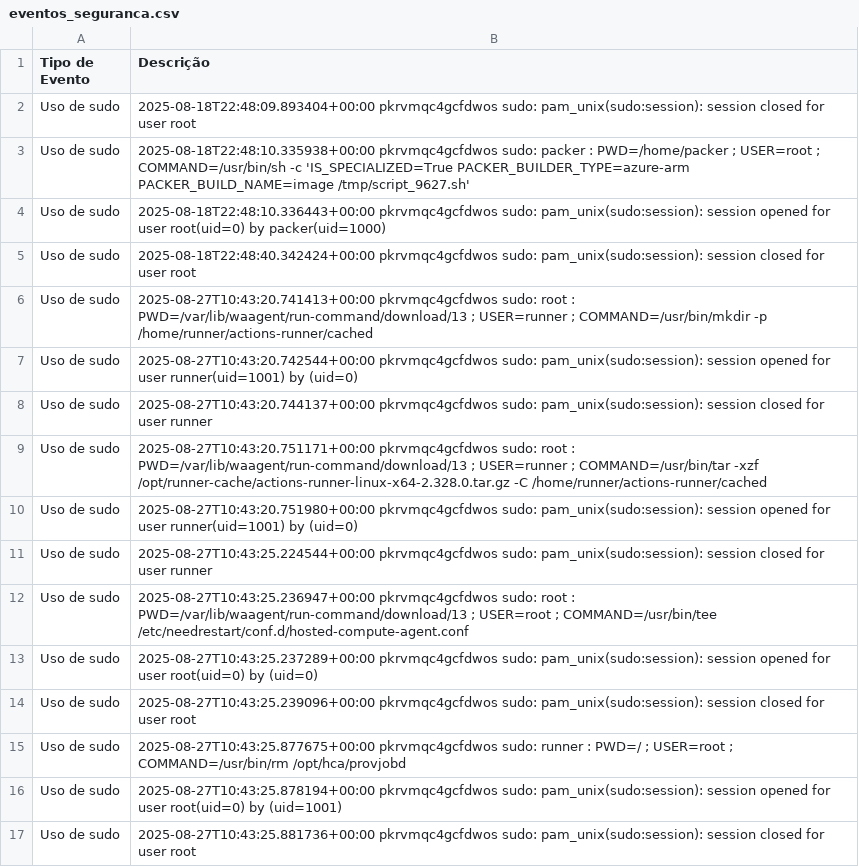
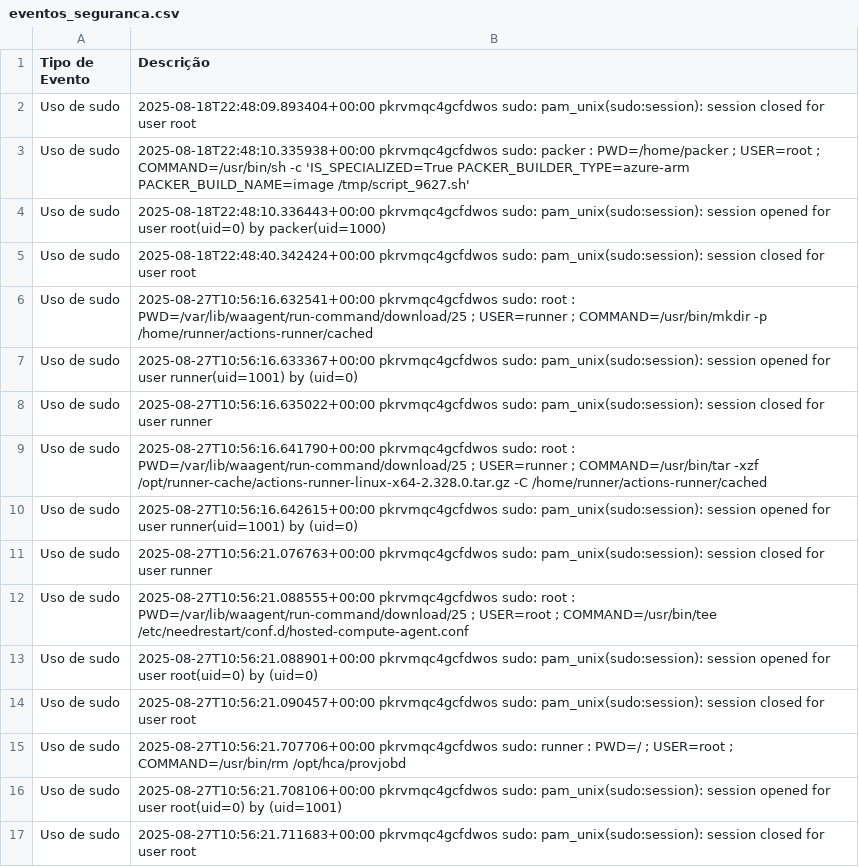
Before and after one commit to LKLuks/prova-final, a CSV file: eventos_seguranca.csv, drawn as a sheet.

```diff
--- a/eventos_seguranca.csv
+++ b/eventos_seguranca.csv
@@ -5,13 +5,13 @@ Uso de sudo,2025-08-18T22:48:10.336443+00:00 pkrvmqc4gcfdwos sudo: pam_unix(sudo
 Uso de sudo,2025-08-18T22:48:40.342424+00:00 pkrvmqc4gcfdwos sudo: pam_unix(sudo:session): session closed for user root
-Uso de sudo,2025-08-27T10:43:20.741413+00:00 pkrvmqc4gcfdwos sudo:     root : PWD=/var/lib/waagent/run-command/download/13 ; USER=runner ; COMMAND=/usr/bin/mkdir -p /home/runner/actions-runner/cached
-Uso de sudo,2025-08-27T10:43:20.742544+00:00 pkrvmqc4gcfdwos sudo: pam_unix(sudo:session): session opened for user runner(uid=1001) by (uid=0)
-Uso de sudo,2025-08-27T10:43:20.744137+00:00 pkrvmqc4gcfdwos sudo: pam_unix(sudo:session): session closed for user runner
-Uso de sudo,2025-08-27T10:43:20.751171+00:00 pkrvmqc4gcfdwos sudo:     root : PWD=/var/lib/waagent/run-command/download/13 ; USER=runner ; COMMAND=/usr/bin/tar -xzf /opt/runner-cache/actions-runner-linux-x64-2.328.0.tar.gz -C /home/runner/actions-runner/cached
-Uso de sudo,2025-08-27T10:43:20.751980+00:00 pkrvmqc4gcfdwos sudo: pam_unix(sudo:session): session opened for user runner(uid=1001) by (uid=0)
-Uso de sudo,2025-08-27T10:43:25.224544+00:00 pkrvmqc4gcfdwos sudo: pam_unix(sudo:session): session closed for user runner
-Uso de sudo,2025-08-27T10:43:25.236947+00:00 pkrvmqc4gcfdwos sudo:     root : PWD=/var/lib/waagent/run-command/download/13 ; USER=root ; COMMAND=/usr/bin/tee /etc/needrestart/conf.d/hosted-compute-agent.conf
-Uso de sudo,2025-08-27T10:43:25.237289+00:00 pkrvmqc4gcfdwos sudo: pam_unix(sudo:session): session opened for user root(uid=0) by (uid=0)
-Uso de sudo,2025-08-27T10:43:25.239096+00:00 pkrvmqc4gcfdwos sudo: pam_unix(sudo:session): session closed for user root
-Uso de sudo,2025-08-27T10:43:25.877675+00:00 pkrvmqc4gcfdwos sudo:   runner : PWD=/ ; USER=root ; COMMAND=/usr/bin/rm /opt/hca/provjobd
-Uso de sudo,2025-08-27T10:43:25.878194+00:00 pkrvmqc4gcfdwos sudo: pam_unix(sudo:session): session opened for user root(uid=0) by (uid=1001)
-Uso de sudo,2025-08-27T10:43:25.881736+00:00 pkrvmqc4gcfdwos sudo: pam_unix(sudo:session): session closed for user root
+Uso de sudo,2025-08-27T10:56:16.632541+00:00 pkrvmqc4gcfdwos sudo:     root : PWD=/var/lib/waagent/run-command/download/25 ; USER=runner ; COMMAND=/usr/bin/mkdir -p /home/runner/actions-runner/cached
+Uso de sudo,2025-08-27T10:56:16.633367+00:00 pkrvmqc4gcfdwos sudo: pam_unix(sudo:session): session opened for user runner(uid=1001) by (uid=0)
+Uso de sudo,2025-08-27T10:56:16.635022+00:00 pkrvmqc4gcfdwos sudo: pam_unix(sudo:session): session closed for user runner
+Uso de sudo,2025-08-27T10:56:16.641790+00:00 pkrvmqc4gcfdwos sudo:     root : PWD=/var/lib/waagent/run-command/download/25 ; USER=runner ; COMMAND=/usr/bin/tar -xzf /opt/runner-cache/actions-runner-linux-x64-2.328.0.tar.gz -C /home/runner/actions-runner/cached
+Uso de sudo,2025-08-27T10:56:16.642615+00:00 pkrvmqc4gcfdwos sudo: pam_unix(sudo:session): session opened for user runner(uid=1001) by (uid=0)
+Uso de sudo,2025-08-27T10:56:21.076763+00:00 pkrvmqc4gcfdwos sudo: pam_unix(sudo:session): session closed for user runner
+Uso de sudo,2025-08-27T10:56:21.088555+00:00 pkrvmqc4gcfdwos sudo:     root : PWD=/var/lib/waagent/run-command/download/25 ; USER=root ; COMMAND=/usr/bin/tee /etc/needrestart/conf.d/hosted-compute-agent.conf
+Uso de sudo,2025-08-27T10:56:21.088901+00:00 pkrvmqc4gcfdwos sudo: pam_unix(sudo:session): session opened for user root(uid=0) by (uid=0)
+Uso de sudo,2025-08-27T10:56:21.090457+00:00 pkrvmqc4gcfdwos sudo: pam_unix(sudo:session): session closed for user root
+Uso de sudo,2025-08-27T10:56:21.707706+00:00 pkrvmqc4gcfdwos sudo:   runner : PWD=/ ; USER=root ; COMMAND=/usr/bin/rm /opt/hca/provjobd
+Uso de sudo,2025-08-27T10:56:21.708106+00:00 pkrvmqc4gcfdwos sudo: pam_unix(sudo:session): session opened for user root(uid=0) by (uid=1001)
+Uso de sudo,2025-08-27T10:56:21.711683+00:00 pkrvmqc4gcfdwos sudo: pam_unix(sudo:session): session closed for user root
```
